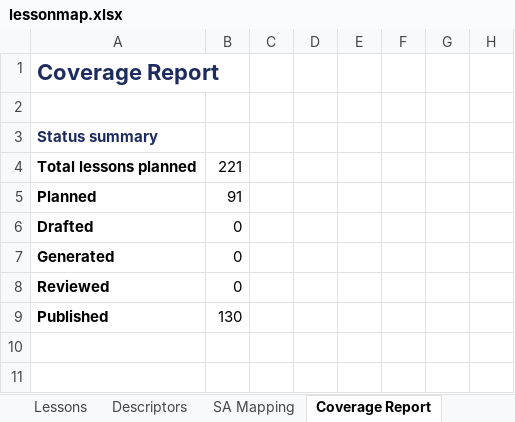
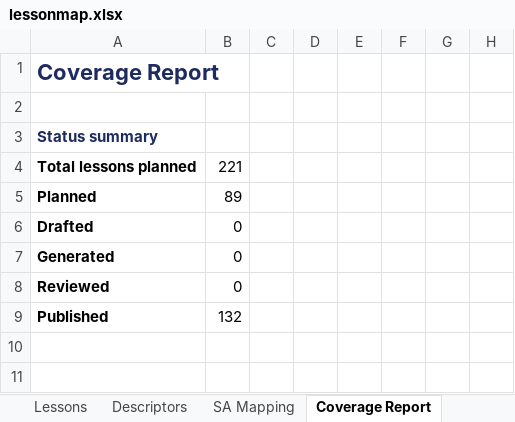
Before and after one commit to seager94/seager94.github.io, an Excel workbook: lessonmap.xlsx, sheet Coverage Report, drawn as a sheet; only a part is shown; values as stored, in another font and other column widths than the file's, no borders; the diff names each change by its address in the sheet, - before the commit and + after, or states it on an @@ line.

```diff
--- a/lessonmap.xlsx (sheet Coverage Report)
+++ b/lessonmap.xlsx (sheet Coverage Report)
-B5: 91
+B5: 89
-B9: 130
+B9: 132
```
Also changed, not shown: sheet Lessons.
